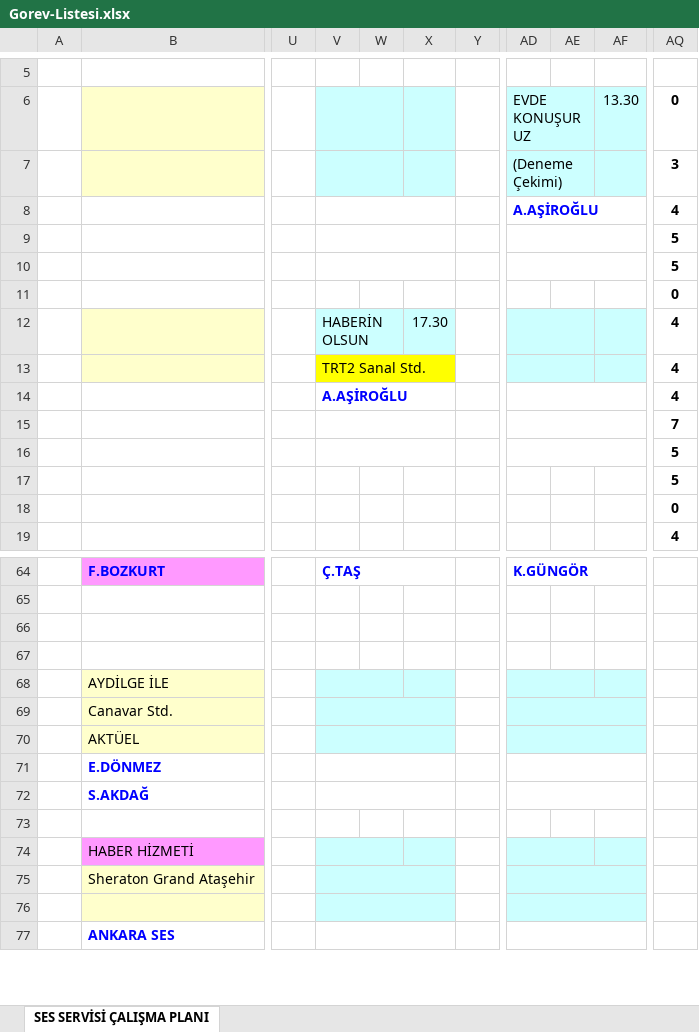
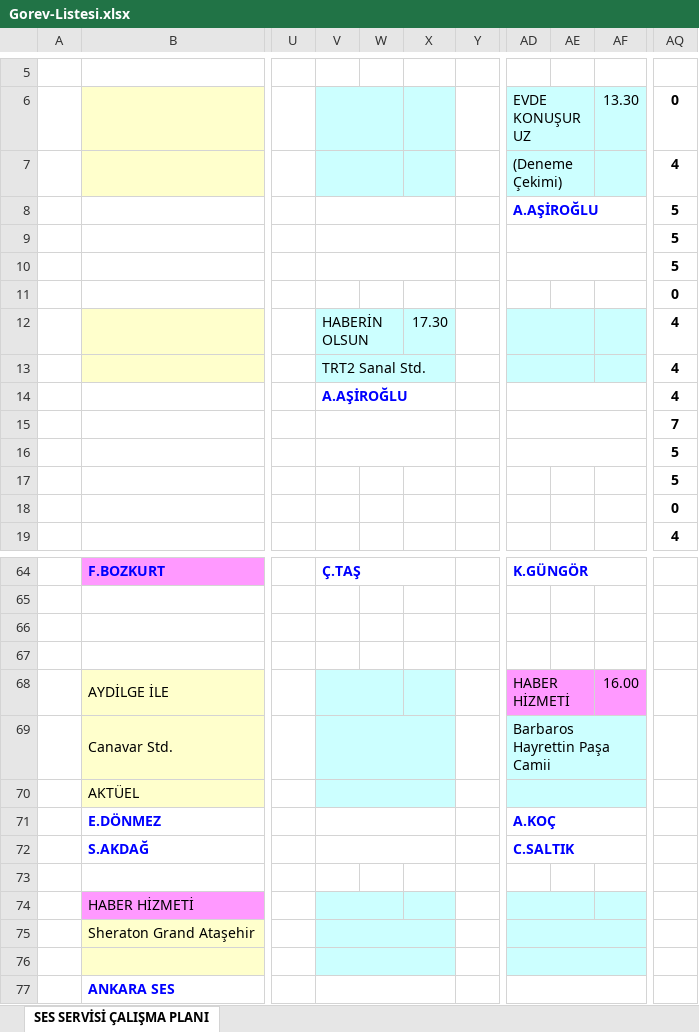
Before and after one commit to sesservisi/ses, an Excel workbook: Gorev-Listesi.xlsx, sheet SES SERVİSİ ÇALIŞMA PLANI, drawn as a sheet; only a part is shown, gaps mark what is left out; values as stored, in another font and other column widths than the file's, no borders; the diff names each change by its address in the sheet, - before the commit and + after, or states it on an @@ line.

```diff
--- a/Gorev-Listesi.xlsx (sheet SES SERVİSİ ÇALIŞMA PLANI)
+++ b/Gorev-Listesi.xlsx (sheet SES SERVİSİ ÇALIŞMA PLANI)
-AQ7: 3
+AQ7: 4
-AQ8: 4
+AQ8: 5
-V13:X13 fill: #FFFF00
+V13:X13 fill: #CCFFFF
-AD68: (empty)
+AD68: HABER HİZMETİ
-AD68:AF68 fill: #CCFFFF
+AD68:AF68 fill: #FF99FF
-AF68: (empty)
+AF68: 16.00
-AD69: (empty)
+AD69: Barbaros Hayrettin Paşa Camii
-AD71: (empty)
+AD71: A.KOÇ
-AD72: (empty)
+AD72: C.SALTIK
```
